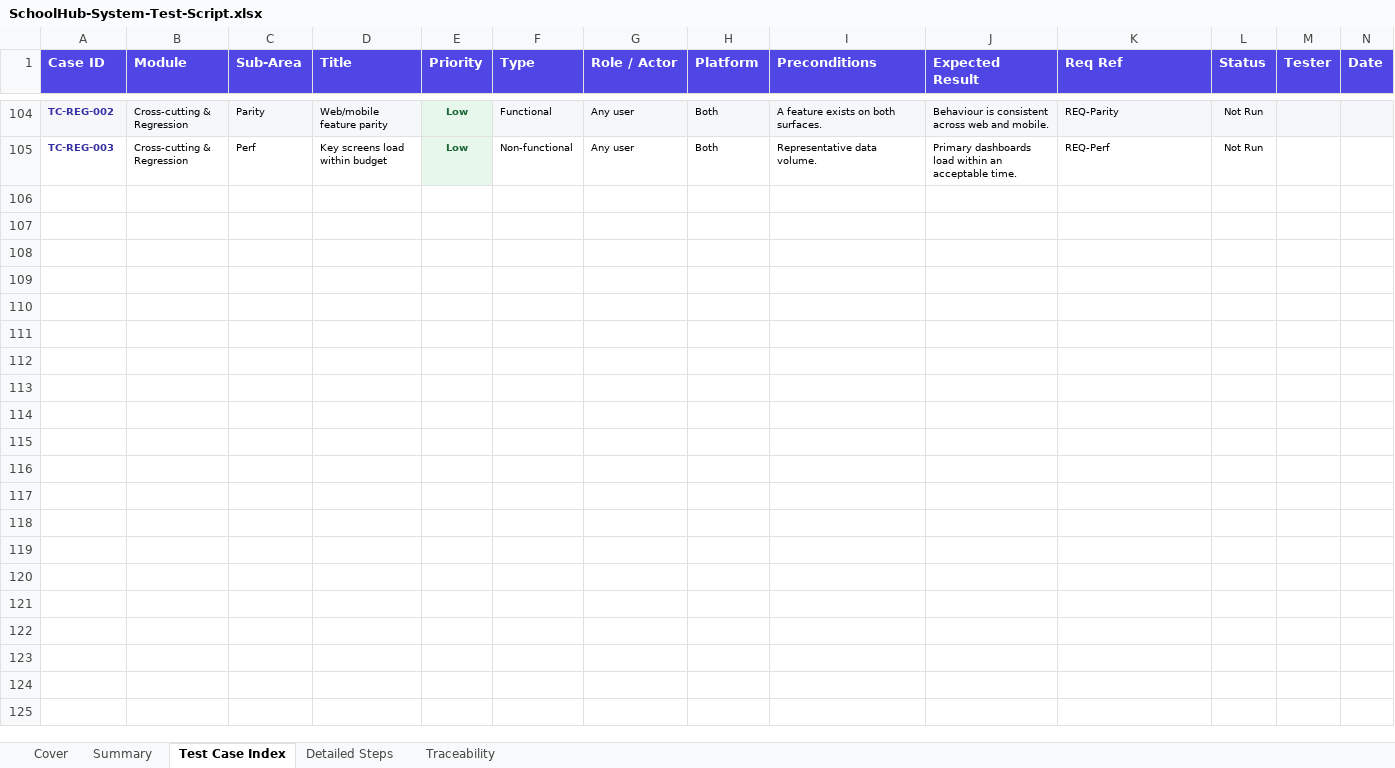
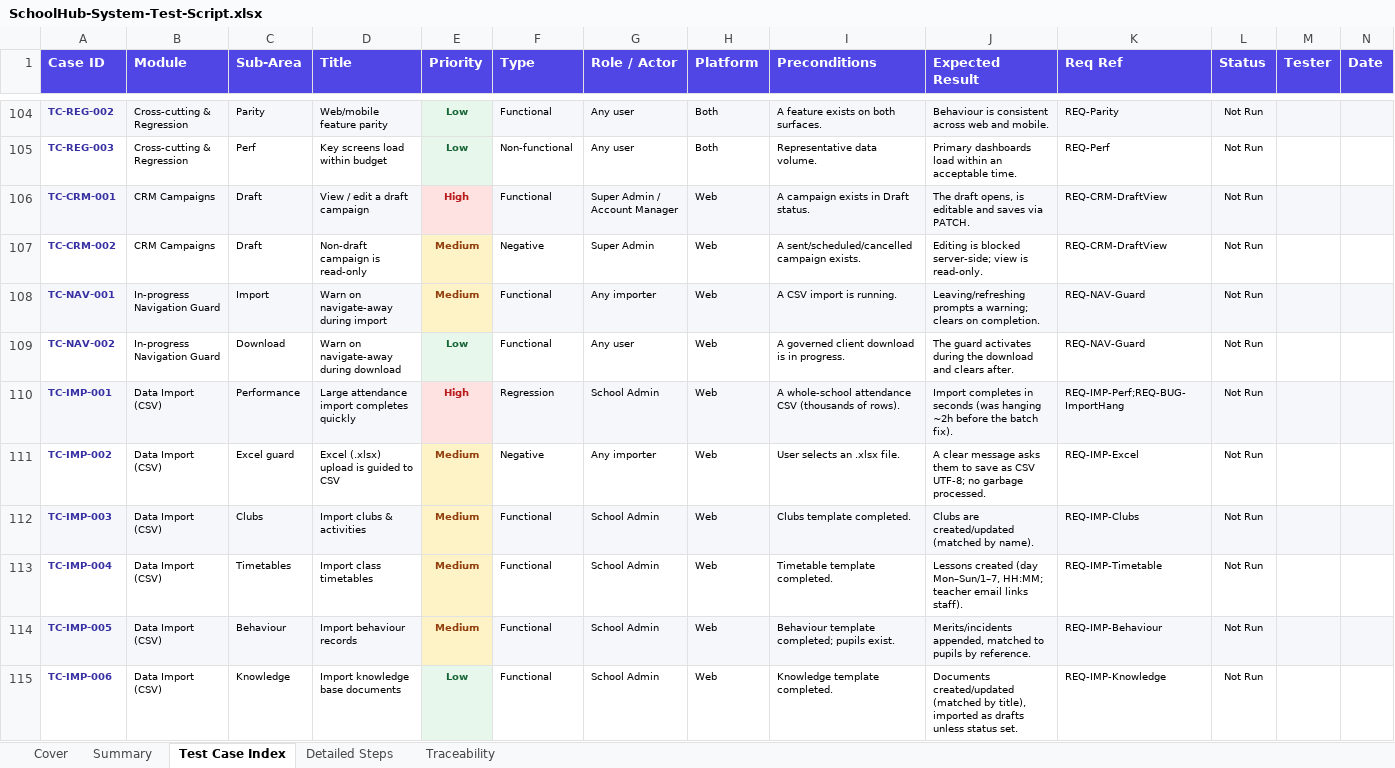
Before and after one commit to jydmon/schoolhub, an Excel workbook: SchoolHub-System-Test-Script.xlsx, sheet Test Case Index, drawn as a sheet; only a part is shown, gaps mark what is left out; values as stored, in another font and other column widths than the file's, no borders; charts and pictures and conditional formats not drawn; rows hold the shown columns only; the diff covers the shown part only; the diff names each change by its address in the sheet, - before the commit and + after, or states it on an @@ line.

```diff
--- a/SchoolHub-System-Test-Script.xlsx (sheet Test Case Index)
+++ b/SchoolHub-System-Test-Script.xlsx (sheet Test Case Index)
+row 106: TC-CRM-001 | CRM Campaigns | Draft | View / edit a draft campaign | High | Functional | Super Admin / Account Manager | Web | A campaign exists in Draft status. | The draft opens, is editable and saves via PATCH. | REQ-CRM-DraftView | Not Run
+row 107: TC-CRM-002 | CRM Campaigns | Draft | Non-draft campaign is read-only | Medium | Negative | Super Admin | Web | A sent/scheduled/cancelled campaign exists. | Editing is blocked server-side; view is read-only. | REQ-CRM-DraftView | Not Run
+row 108: TC-NAV-001 | In-progress Navigation Guard | Import | Warn on navigate-away during import | Medium | Functional | Any importer | Web | A CSV import is running. | Leaving/refreshing prompts a warning; clears on completion. | REQ-NAV-Guard | Not Run
+row 109: TC-NAV-002 | In-progress Navigation Guard | Download | Warn on navigate-away during download | Low | Functional | Any user | Web | A governed client download is in progress. | The guard activates during the download and clears after. | REQ-NAV-Guard | Not Run
+row 110: TC-IMP-001 | Data Import (CSV) | Performance | Large attendance import completes quickly | High | Regression | School Admin | Web | A whole-school attendance CSV (thousands of rows). | Import completes in seconds (was hanging ~2h before the batch fix). | REQ-IMP-Perf;REQ-BUG-ImportHang | Not Run
+row 111: TC-IMP-002 | Data Import (CSV) | Excel guard | Excel (.xlsx) upload is guided to CSV | Medium | Negative | Any importer | Web | User selects an .xlsx file. | A clear message asks them to save as CSV UTF-8; no garbage processed. | REQ-IMP-Excel | Not Run
+row 112: TC-IMP-003 | Data Import (CSV) | Clubs | Import clubs & activities | Medium | Functional | School Admin | Web | Clubs template completed. | Clubs are created/updated (matched by name). | REQ-IMP-Clubs | Not Run
+row 113: TC-IMP-004 | Data Import (CSV) | Timetables | Import class timetables | Medium | Functional | School Admin | Web | Timetable template completed. | Lessons created (day Mon–Sun/1–7, HH:MM; teacher email links staff). | REQ-IMP-Timetable | Not Run
+row 114: TC-IMP-005 | Data Import (CSV) | Behaviour | Import behaviour records | Medium | Functional | School Admin | Web | Behaviour template completed; pupils exist. | Merits/incidents appended, matched to pupils by reference. | REQ-IMP-Behaviour | Not Run
+row 115: TC-IMP-006 | Data Import (CSV) | Knowledge | Import knowledge base documents | Low | Functional | School Admin | Web | Knowledge template completed. | Documents created/updated (matched by title), imported as drafts unless status set. | REQ-IMP-Knowledge | Not Run
```
Also changed, not shown: 18 added rows elsewhere in this sheet, sheet Detailed Steps, sheet Summary, sheet Traceability, charts or pictures, 2 other files.
